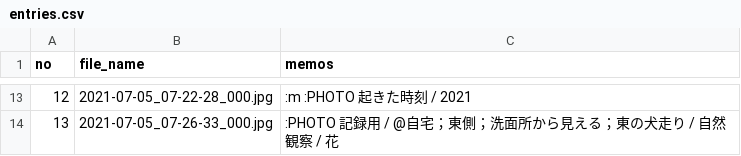
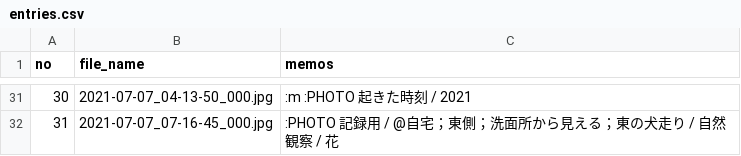
Before and after one commit to iwabuchiken/Cake_IFM11, a CSV file: lib/others/entries.csv, drawn as a sheet; only a part is shown, gaps mark what is left out; addresses are those after the commit; the diff covers the shown part only; the diff names each change by its address in the sheet, - before the commit and + after, or states it on an @@ line.

```diff
--- a/lib/others/entries.csv
+++ b/lib/others/entries.csv
@@ column A (no) renumbered from row 2 down @@
-B31 (file_name): 2021-07-05_07-22-28_000.jpg
+B31 (file_name): 2021-07-07_04-13-50_000.jpg
-B32 (file_name): 2021-07-05_07-26-33_000.jpg
+B32 (file_name): 2021-07-07_07-16-45_000.jpg
```
Also changed, not shown: 24 added rows, 6 removed rows and 5 edited cells elsewhere in this file, 4 other files.
